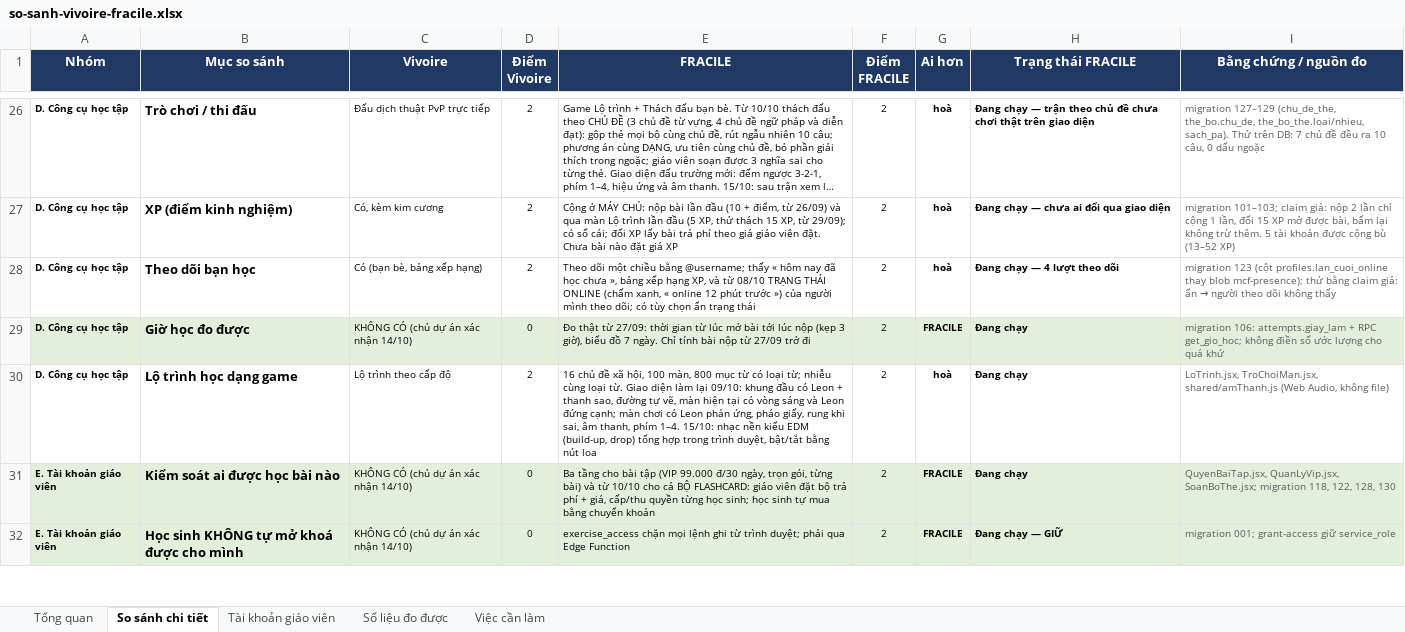
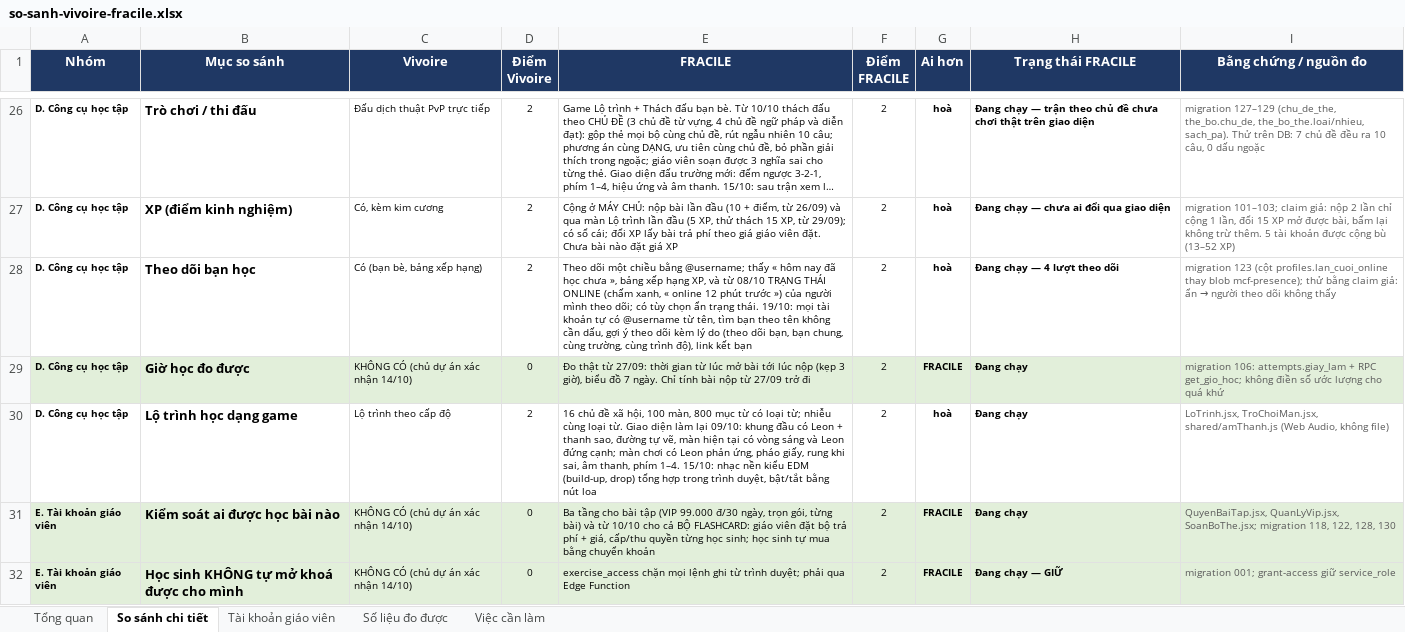
Before and after one commit to dhunff/ma-classe-de-francais, an Excel workbook: docs/so-sanh-vivoire-fracile.xlsx, sheet So sánh chi tiết, drawn as a sheet; only a part is shown, gaps mark what is left out; long unchanged cells end in …; values as stored, in another font and other column widths than the file's, no borders; the diff covers the shown part only; the diff names each change by its address in the sheet, - before the commit and + after, or states it on an @@ line.

```diff
--- a/docs/so-sanh-vivoire-fracile.xlsx (sheet So sánh chi tiết)
+++ b/docs/so-sanh-vivoire-fracile.xlsx (sheet So sánh chi tiết)
-E28 (FRACILE): …ẩn trạng thái
+E28 (FRACILE): …ẩn trạng thái. 19/10: mọi tài khoản tự có @username từ tên, tìm bạn theo tên không cần dấu, gợi ý theo dõi kèm lý do (theo dõi bạn, bạn chung, cùng trường, cùng trình độ), link kết bạn
```
Also changed, not shown: 3 edited cells elsewhere in this sheet, sheet Tổng quan.
